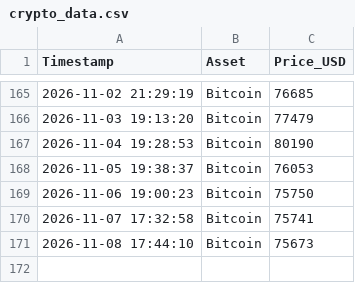
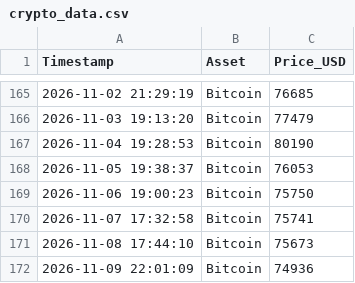
Before and after one commit to ausx-x/Crypto-Data-Tracker, a CSV file: crypto_data.csv, drawn as a sheet; only a part is shown, gaps mark what is left out.

Commit message:
Automated daily log: 2026-11-09

```diff
--- a/crypto_data.csv
+++ b/crypto_data.csv
@@ -171 +171,2 @@ Timestamp,Asset,Price_USD
 2026-11-08 17:44:10,Bitcoin,75673
+2026-11-09 22:01:09,Bitcoin,74936
```
